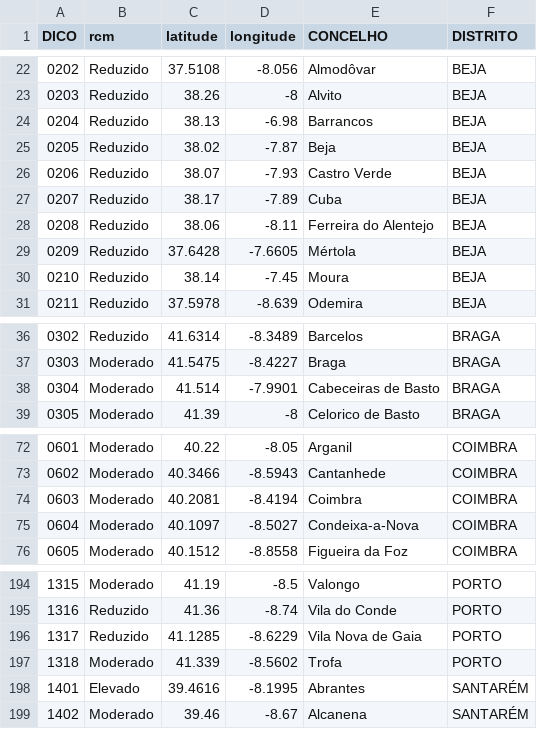
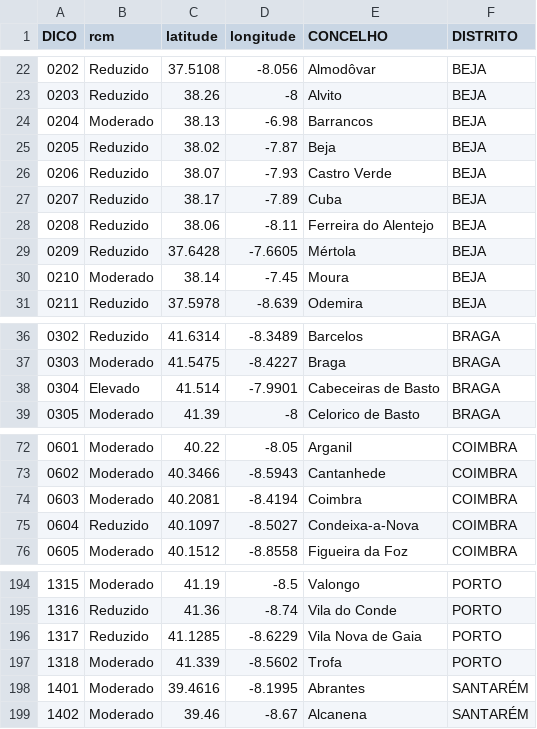
Before and after one commit to CatiaBarros/rcm-scheduler, a CSV file: rcm_d0.csv, drawn as a sheet; only a part is shown, gaps mark what is left out; the diff covers the shown part only.

```diff
--- a/rcm_d0.csv
+++ b/rcm_d0.csv
@@ -23,3 +23,3 @@ DICO,rcm,latitude,longitude,CONCELHO,DISTRITO
 0203,Reduzido,38.26,-8,Alvito,BEJA
-0204,Reduzido,38.13,-6.98,Barrancos,BEJA
+0204,Moderado,38.13,-6.98,Barrancos,BEJA
 0205,Reduzido,38.02,-7.87,Beja,BEJA
@@ -29,3 +29,3 @@ DICO,rcm,latitude,longitude,CONCELHO,DISTRITO
 0209,Reduzido,37.6428,-7.6605,Mértola,BEJA
-0210,Reduzido,38.14,-7.45,Moura,BEJA
+0210,Moderado,38.14,-7.45,Moura,BEJA
 0211,Reduzido,37.5978,-8.639,Odemira,BEJA
@@ -37,3 +37,3 @@ DICO,rcm,latitude,longitude,CONCELHO,DISTRITO
 0303,Moderado,41.5475,-8.4227,Braga,BRAGA
-0304,Moderado,41.514,-7.9901,Cabeceiras de Basto,BRAGA
+0304,Elevado,41.514,-7.9901,Cabeceiras de Basto,BRAGA
 0305,Moderado,41.39,-8,Celorico de Basto,BRAGA
@@ -74,3 +74,3 @@ DICO,rcm,latitude,longitude,CONCELHO,DISTRITO
 0603,Moderado,40.2081,-8.4194,Coimbra,COIMBRA
-0604,Moderado,40.1097,-8.5027,Condeixa-a-Nova,COIMBRA
+0604,Reduzido,40.1097,-8.5027,Condeixa-a-Nova,COIMBRA
 0605,Moderado,40.1512,-8.8558,Figueira da Foz,COIMBRA
@@ -197,3 +197,3 @@ DICO,rcm,latitude,longitude,CONCELHO,DISTRITO
 1318,Moderado,41.339,-8.5602,Trofa,PORTO
-1401,Elevado,39.4616,-8.1995,Abrantes,SANTARÉM
+1401,Moderado,39.4616,-8.1995,Abrantes,SANTARÉM
 1402,Moderado,39.46,-8.67,Alcanena,SANTARÉM
```
Also changed, not shown: 10 edited cells elsewhere in this file, 1 other file.
